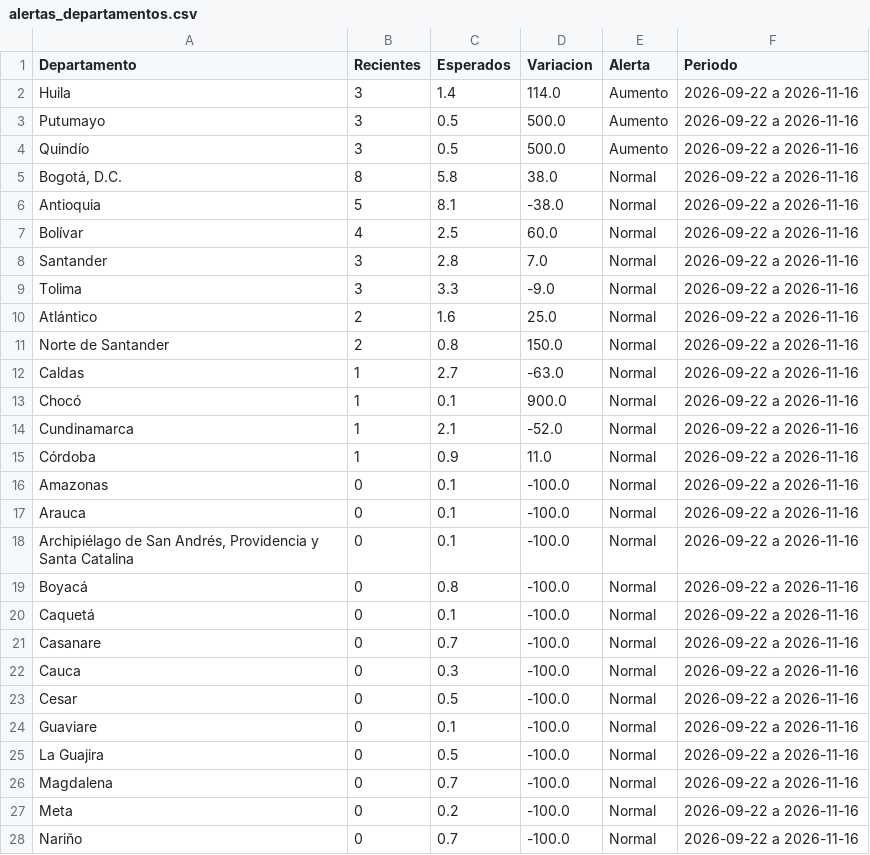
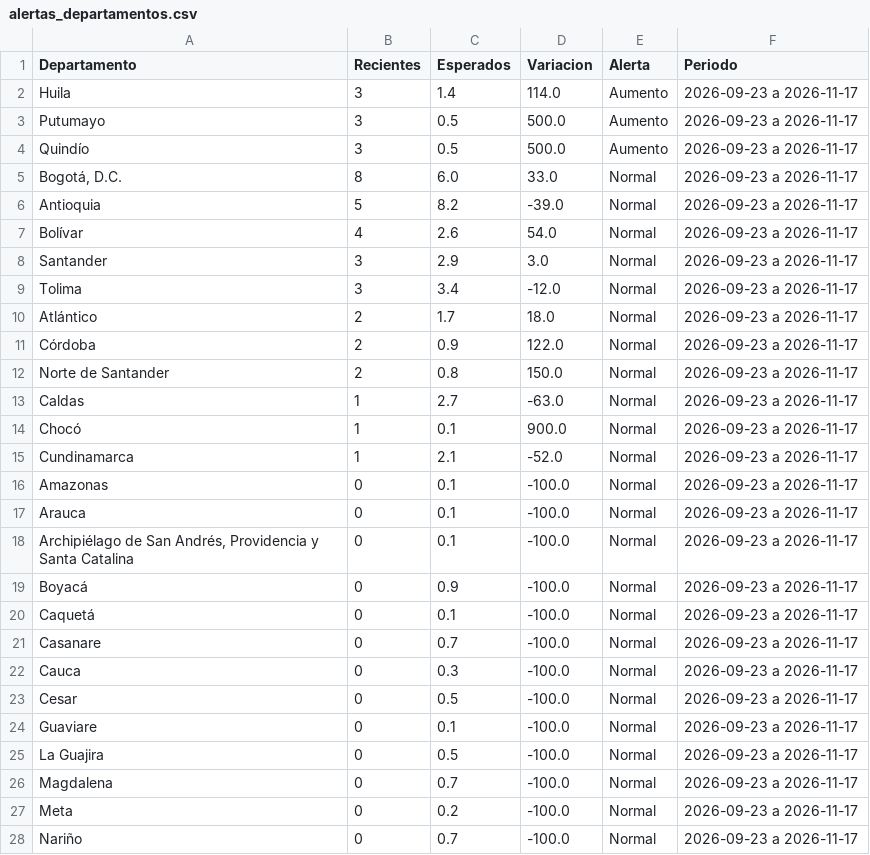
Before and after one commit to ICBF-Analitica/Monitoreo_de_medios, a CSV file: Data/hechos/alertas_departamentos.csv, drawn as a sheet; only a part is shown; the diff covers the shown part only.

```diff
--- a/Data/hechos/alertas_departamentos.csv
+++ b/Data/hechos/alertas_departamentos.csv
@@ -1,28 +1,28 @@
 Departamento,Recientes,Esperados,Variacion,Alerta,Periodo
-Huila,3,1.4,114.0,Aumento,2026-09-22 a 2026-11-16
-Putumayo,3,0.5,500.0,Aumento,2026-09-22 a 2026-11-16
-Quindío,3,0.5,500.0,Aumento,2026-09-22 a 2026-11-16
-"Bogotá, D.C.",8,5.8,38.0,Normal,2026-09-22 a 2026-11-16
-Antioquia,5,8.1,-38.0,Normal,2026-09-22 a 2026-11-16
-Bolívar,4,2.5,60.0,Normal,2026-09-22 a 2026-11-16
-Santander,3,2.8,7.0,Normal,2026-09-22 a 2026-11-16
-Tolima,3,3.3,-9.0,Normal,2026-09-22 a 2026-11-16
-Atlántico,2,1.6,25.0,Normal,2026-09-22 a 2026-11-16
-Norte de Santander,2,0.8,150.0,Normal,2026-09-22 a 2026-11-16
-Caldas,1,2.7,-63.0,Normal,2026-09-22 a 2026-11-16
-Chocó,1,0.1,900.0,Normal,2026-09-22 a 2026-11-16
-Cundinamarca,1,2.1,-52.0,Normal,2026-09-22 a 2026-11-16
-Córdoba,1,0.9,11.0,Normal,2026-09-22 a 2026-11-16
-Amazonas,0,0.1,-100.0,Normal,2026-09-22 a 2026-11-16
-Arauca,0,0.1,-100.0,Normal,2026-09-22 a 2026-11-16
-"Archipiélago de San Andrés, Providencia y Santa Catalina",0,0.1,-100.0,Normal,2026-09-22 a 2026-11-16
-Boyacá,0,0.8,-100.0,Normal,2026-09-22 a 2026-11-16
-Caquetá,0,0.1,-100.0,Normal,2026-09-22 a 2026-11-16
-Casanare,0,0.7,-100.0,Normal,2026-09-22 a 2026-11-16
-Cauca,0,0.3,-100.0,Normal,2026-09-22 a 2026-11-16
-Cesar,0,0.5,-100.0,Normal,2026-09-22 a 2026-11-16
-Guaviare,0,0.1,-100.0,Normal,2026-09-22 a 2026-11-16
-La Guajira,0,0.5,-100.0,Normal,2026-09-22 a 2026-11-16
-Magdalena,0,0.7,-100.0,Normal,2026-09-22 a 2026-11-16
-Meta,0,0.2,-100.0,Normal,2026-09-22 a 2026-11-16
-Nariño,0,0.7,-100.0,Normal,2026-09-22 a 2026-11-16
+Huila,3,1.4,114.0,Aumento,2026-09-23 a 2026-11-17
+Putumayo,3,0.5,500.0,Aumento,2026-09-23 a 2026-11-17
+Quindío,3,0.5,500.0,Aumento,2026-09-23 a 2026-11-17
+"Bogotá, D.C.",8,6.0,33.0,Normal,2026-09-23 a 2026-11-17
+Antioquia,5,8.2,-39.0,Normal,2026-09-23 a 2026-11-17
+Bolívar,4,2.6,54.0,Normal,2026-09-23 a 2026-11-17
+Santander,3,2.9,3.0,Normal,2026-09-23 a 2026-11-17
+Tolima,3,3.4,-12.0,Normal,2026-09-23 a 2026-11-17
+Atlántico,2,1.7,18.0,Normal,2026-09-23 a 2026-11-17
+Córdoba,2,0.9,122.0,Normal,2026-09-23 a 2026-11-17
+Norte de Santander,2,0.8,150.0,Normal,2026-09-23 a 2026-11-17
+Caldas,1,2.7,-63.0,Normal,2026-09-23 a 2026-11-17
+Chocó,1,0.1,900.0,Normal,2026-09-23 a 2026-11-17
+Cundinamarca,1,2.1,-52.0,Normal,2026-09-23 a 2026-11-17
+Amazonas,0,0.1,-100.0,Normal,2026-09-23 a 2026-11-17
+Arauca,0,0.1,-100.0,Normal,2026-09-23 a 2026-11-17
+"Archipiélago de San Andrés, Providencia y Santa Catalina",0,0.1,-100.0,Normal,2026-09-23 a 2026-11-17
+Boyacá,0,0.9,-100.0,Normal,2026-09-23 a 2026-11-17
+Caquetá,0,0.1,-100.0,Normal,2026-09-23 a 2026-11-17
+Casanare,0,0.7,-100.0,Normal,2026-09-23 a 2026-11-17
+Cauca,0,0.3,-100.0,Normal,2026-09-23 a 2026-11-17
+Cesar,0,0.5,-100.0,Normal,2026-09-23 a 2026-11-17
+Guaviare,0,0.1,-100.0,Normal,2026-09-23 a 2026-11-17
+La Guajira,0,0.5,-100.0,Normal,2026-09-23 a 2026-11-17
+Magdalena,0,0.7,-100.0,Normal,2026-09-23 a 2026-11-17
+Meta,0,0.2,-100.0,Normal,2026-09-23 a 2026-11-17
+Nariño,0,0.7,-100.0,Normal,2026-09-23 a 2026-11-17
```
Also changed, not shown: 5 edited cells elsewhere in this file, 4 other files.
